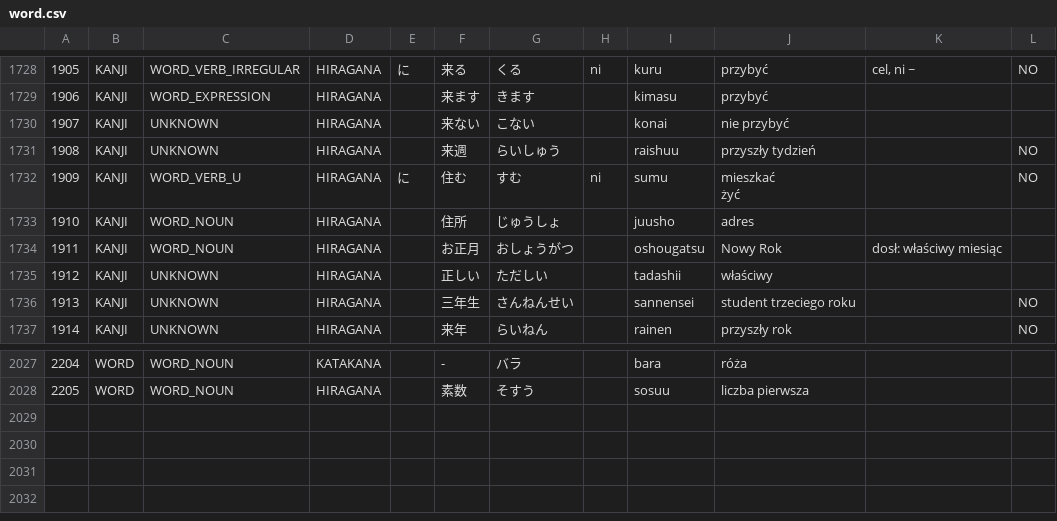
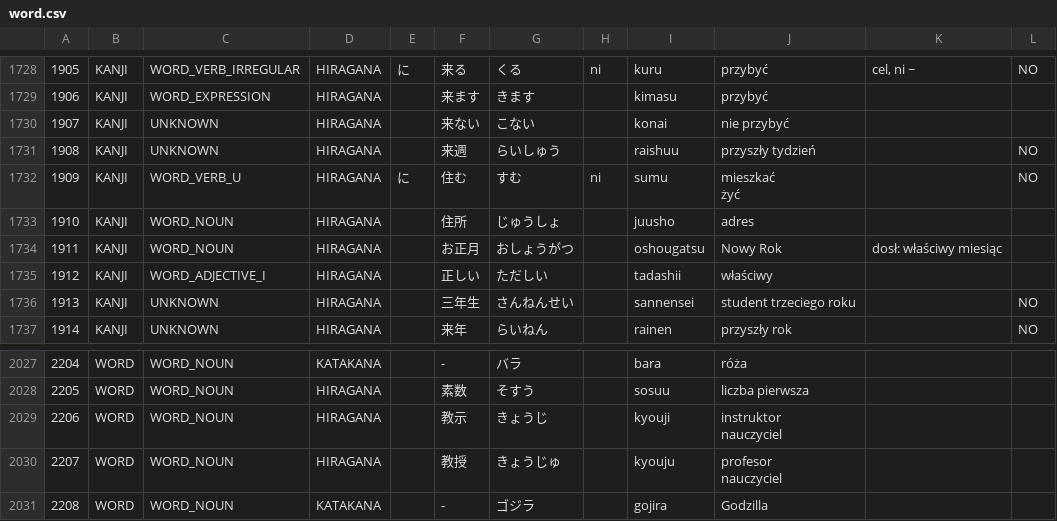
Before and after one commit to dedyk/JaponskiSlownik, a CSV file: input/word.csv, drawn as a sheet; only a part is shown, gaps mark what is left out; ↵ is a line break in a cell; the diff names each change by its address in the sheet, - before the commit and + after, or states it on an @@ line.

Commit message:
update

```diff
--- a/input/word.csv
+++ b/input/word.csv
-C1735: UNKNOWN
+C1735: WORD_ADJECTIVE_I
+row 2029: 2206 | WORD | WORD_NOUN | HIRAGANA |  | 教示 | きょうじ |  | kyouji | instruktor ↵ nauczyciel
+row 2030: 2207 | WORD | WORD_NOUN | HIRAGANA |  | 教授 | きょうじゅ |  | kyouju | profesor ↵ nauczyciel
+row 2031: 2208 | WORD | WORD_NOUN | KATAKANA |  | - | ゴジラ |  | gojira | Godzilla
```
